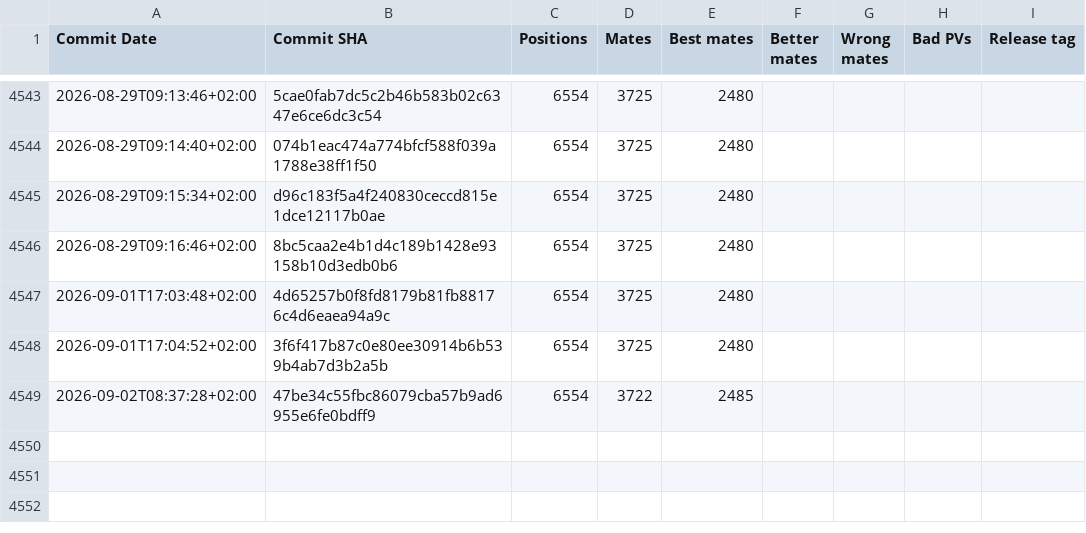
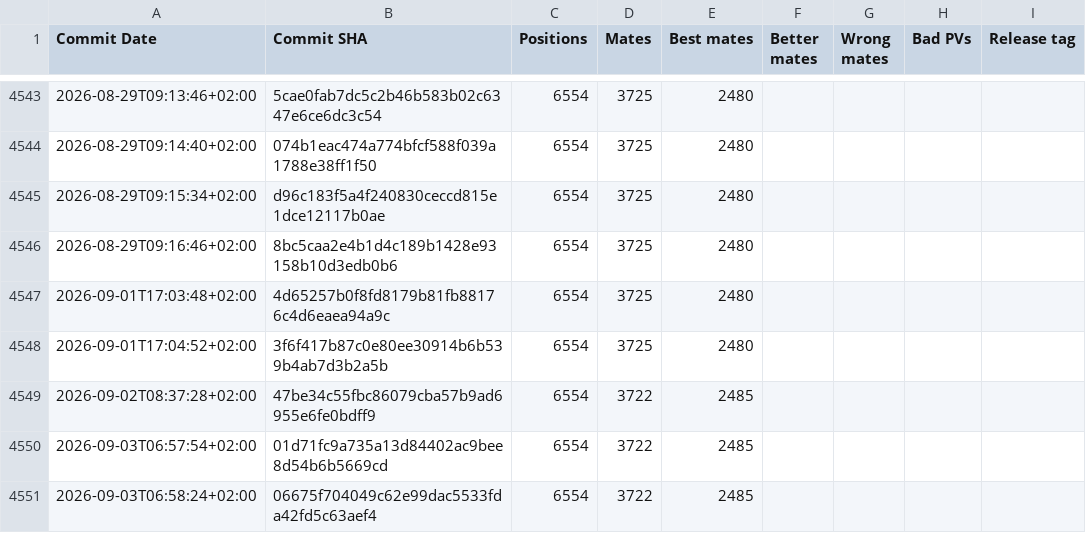
Before and after one commit to vondele/matetrack, a CSV file: matetrack1000000.csv, drawn as a sheet; only a part is shown, gaps mark what is left out.

```diff
--- a/matetrack1000000.csv
+++ b/matetrack1000000.csv
@@ -4549 +4549,3 @@ Commit Date,Commit SHA,Positions,Mates,Best mates,Better mates,Wrong mates,Bad P
 2026-09-02T08:37:28+02:00,47be34c55fbc86079cba57b9ad6955e6fe0bdff9,6554,3722,2485,,,,
+2026-09-03T06:57:54+02:00,01d71fc9a735a13d84402ac9bee8d54b6b5669cd,6554,3722,2485,,,,
+2026-09-03T06:58:24+02:00,06675f704049c62e99dac5533fda42fd5c63aef4,6554,3722,2485,,,,
```
Also changed, not shown: classic1000000.csv, 4 other files.
